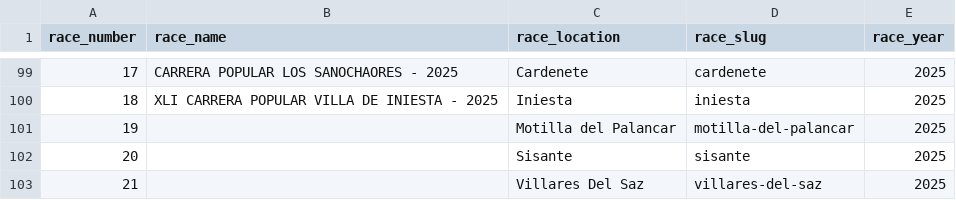
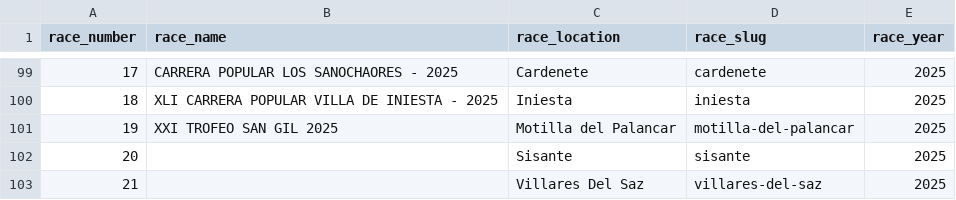
Before and after one commit to franloza/running-races-insights, a CSV file: data/circuit_races.csv, drawn as a sheet; only a part is shown, gaps mark what is left out.

```diff
--- a/data/circuit_races.csv
+++ b/data/circuit_races.csv
@@ -100,3 +100,3 @@ race_number,race_name,race_location,race_slug,race_year
 18,XLI CARRERA POPULAR VILLA DE INIESTA - 2025,Iniesta,iniesta,2025
-19,,Motilla del Palancar,motilla-del-palancar,2025
+19,XXI TROFEO SAN GIL 2025,Motilla del Palancar,motilla-del-palancar,2025
 20,,Sisante,sisante,2025
```
Also changed, not shown: 1 other file.
